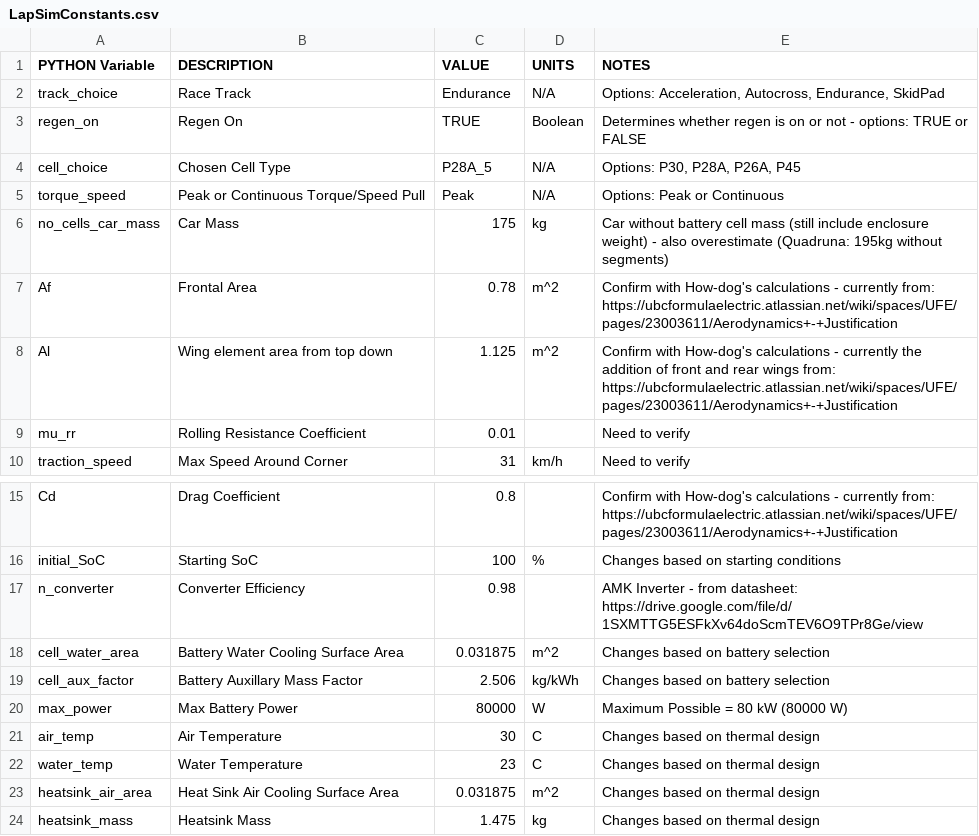
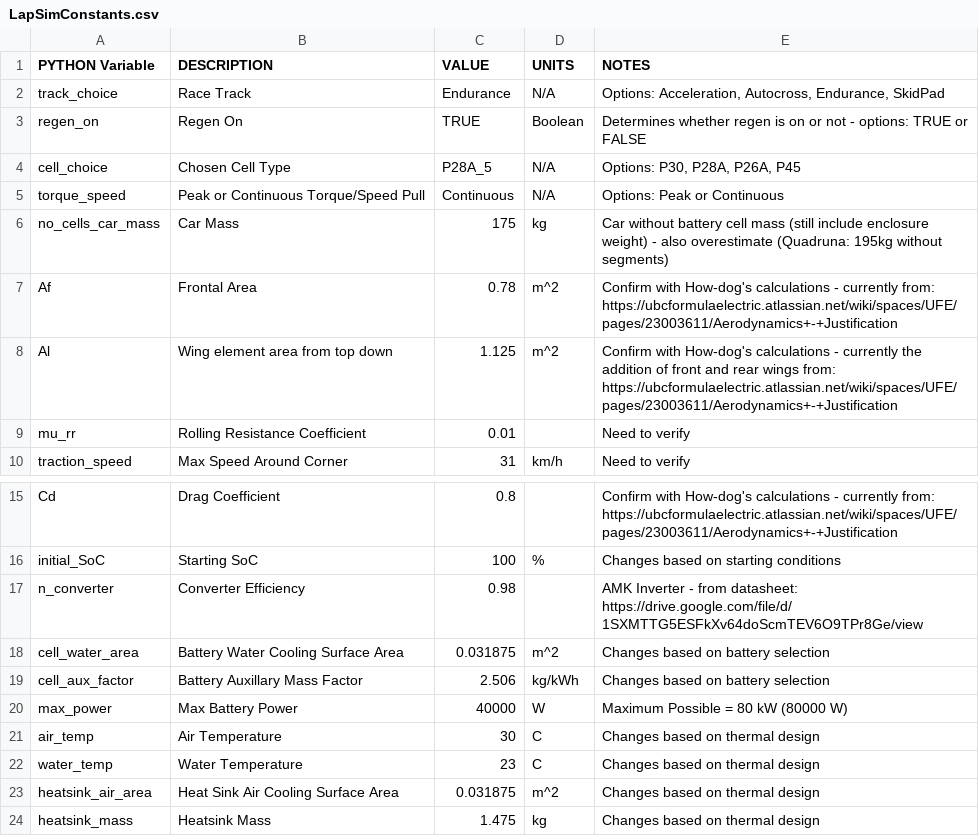
Before and after one commit to UBCFormulaElectric/LapSim, a CSV file: sim_inputs_and_outputs/LapSimConstants.csv, drawn as a sheet; only a part is shown, gaps mark what is left out.

```diff
--- a/sim_inputs_and_outputs/LapSimConstants.csv
+++ b/sim_inputs_and_outputs/LapSimConstants.csv
@@ -4,3 +4,3 @@ regen_on,Regen On,TRUE,Boolean,Determines whether regen is on or not - options:
 cell_choice,Chosen Cell Type,P28A_5,N/A,"Options: P30, P28A, P26A, P45"
-torque_speed,Peak or Continuous Torque/Speed Pull,Peak,N/A,Options: Peak or Continuous
+torque_speed,Peak or Continuous Torque/Speed Pull,Continuous,N/A,Options: Peak or Continuous
 no_cells_car_mass,Car Mass,175,kg,Car without battery cell mass (still include enclosure weight) - also overestimate (Quadruna: 195kg without segments)
@@ -19,3 +19,3 @@ cell_water_area,Battery Water Cooling Surface Area,0.031875,m^2,Changes based on
 cell_aux_factor,Battery Auxillary Mass Factor,2.506,kg/kWh,Changes based on battery selection
-max_power,Max Battery Power,80000,W,Maximum Possible = 80 kW (80000 W)
+max_power,Max Battery Power,40000,W,Maximum Possible = 80 kW (80000 W)
 air_temp,Air Temperature,30,C,Changes based on thermal design
```
Also changed, not shown: 15 other files.
